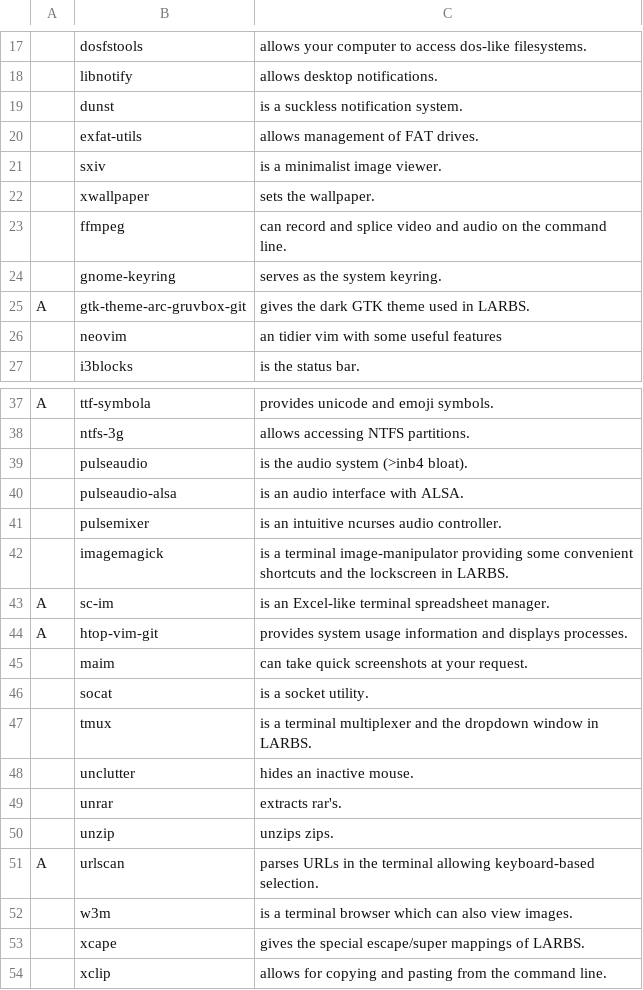
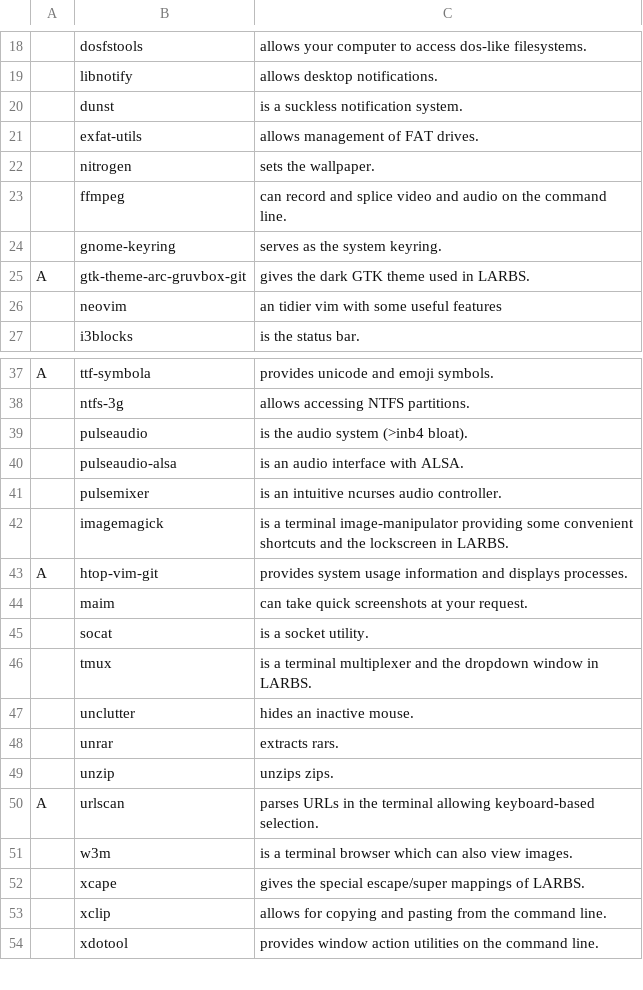
Before and after one commit to codefriendly/CARBS, a CSV file: archi3/progs.csv, drawn as a sheet; only a part is shown, gaps mark what is left out; the shorter side is filled out with more unchanged rows; the diff covers the shown part only.

```diff
--- a/archi3/progs.csv
+++ b/archi3/progs.csv
@@ -20,4 +21,3 @@
 ,exfat-utils,"allows management of FAT drives."
-,sxiv,"is a minimalist image viewer."
-,xwallpaper,"sets the wallpaper."
+,nitrogen,"sets the wallpaper."
 ,ffmpeg,"can record and splice video and audio on the command line."
@@ -42,3 +42,2 @@ A,ttf-symbola,"provides unicode and emoji symbols."
 ,imagemagick,"is a terminal image-manipulator providing some convenient shortcuts and the lockscreen in LARBS."
-A,sc-im,"is an Excel-like terminal spreadsheet manager."
 A,htop-vim-git,"provides system usage information and displays processes."
@@ -48,3 +47,3 @@ A,htop-vim-git,"provides system usage information and displays processes."
 ,unclutter,"hides an inactive mouse."
-,unrar,"extracts rar's."
+,unrar,"extracts rars."
 ,unzip,"unzips zips."
```
Also changed, not shown: 3 added rows, 10 removed rows and 1 edited cell elsewhere in this file, 1 other file.
